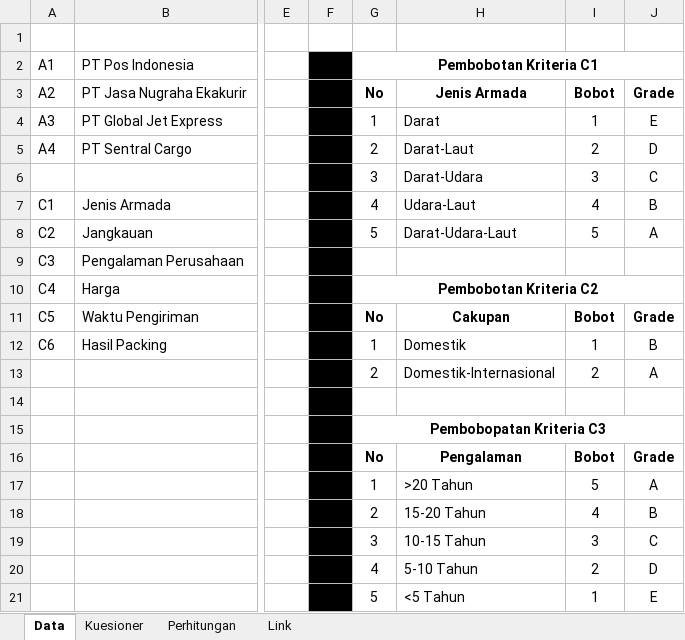
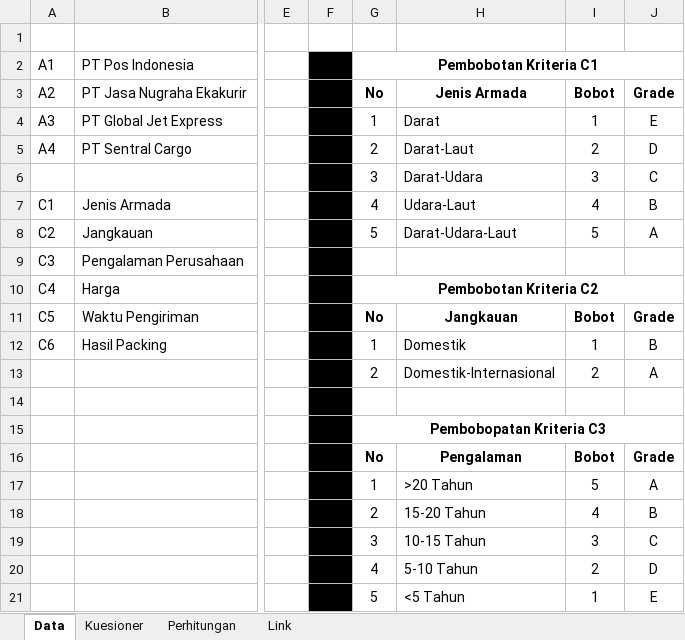
Before and after one commit to k-sandi/dss_kurir, an Excel workbook: kelompok4_spk_d4ti3b.xlsx, sheet Data, drawn as a sheet; only a part is shown, gaps mark what is left out; values as stored, in another font and other column widths than the file's, no borders; the diff names each change by its address in the sheet, - before the commit and + after, or states it on an @@ line.

Commit message:
kelompok4_spk_d4ti3b.xlsx

```diff
--- a/kelompok4_spk_d4ti3b.xlsx (sheet Data)
+++ b/kelompok4_spk_d4ti3b.xlsx (sheet Data)
-H11: Cakupan
+H11: Jangkauan
```
